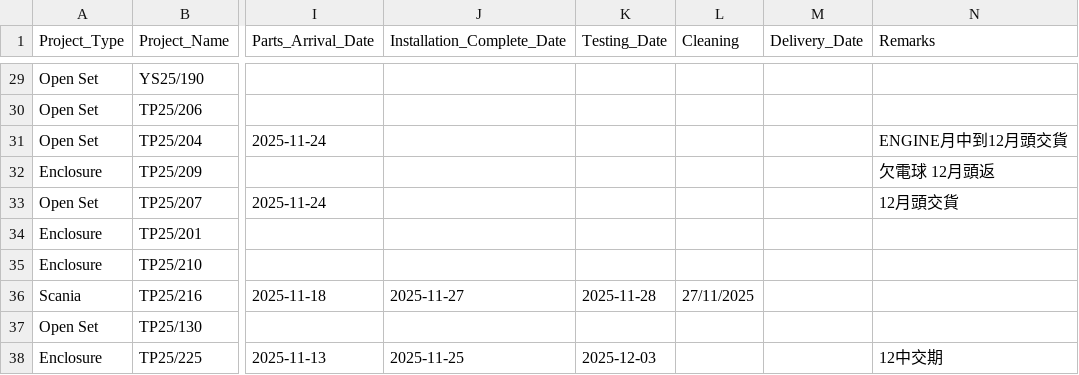
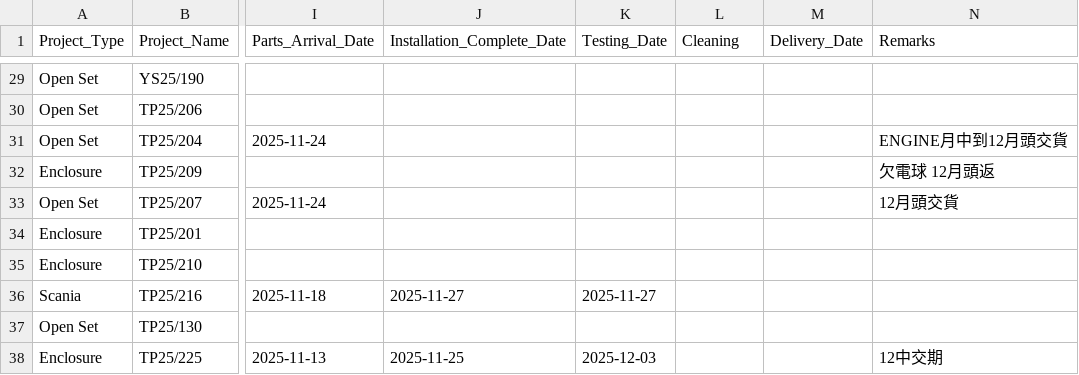
Before and after one commit to goldenfootballboy-create/yip-shing-dashboard, a CSV file: projects.csv, drawn as a sheet; only a part is shown, gaps mark what is left out; the diff names each change by its address in the sheet, - before the commit and + after, or states it on an @@ line.

Commit message:
Update projects.csv

```diff
--- a/projects.csv
+++ b/projects.csv
-K36 (Testing_Date): 2025-11-28
+K36 (Testing_Date): 2025-11-27
-L36 (Cleaning): 27/11/2025
+L36 (Cleaning): (empty)
```
